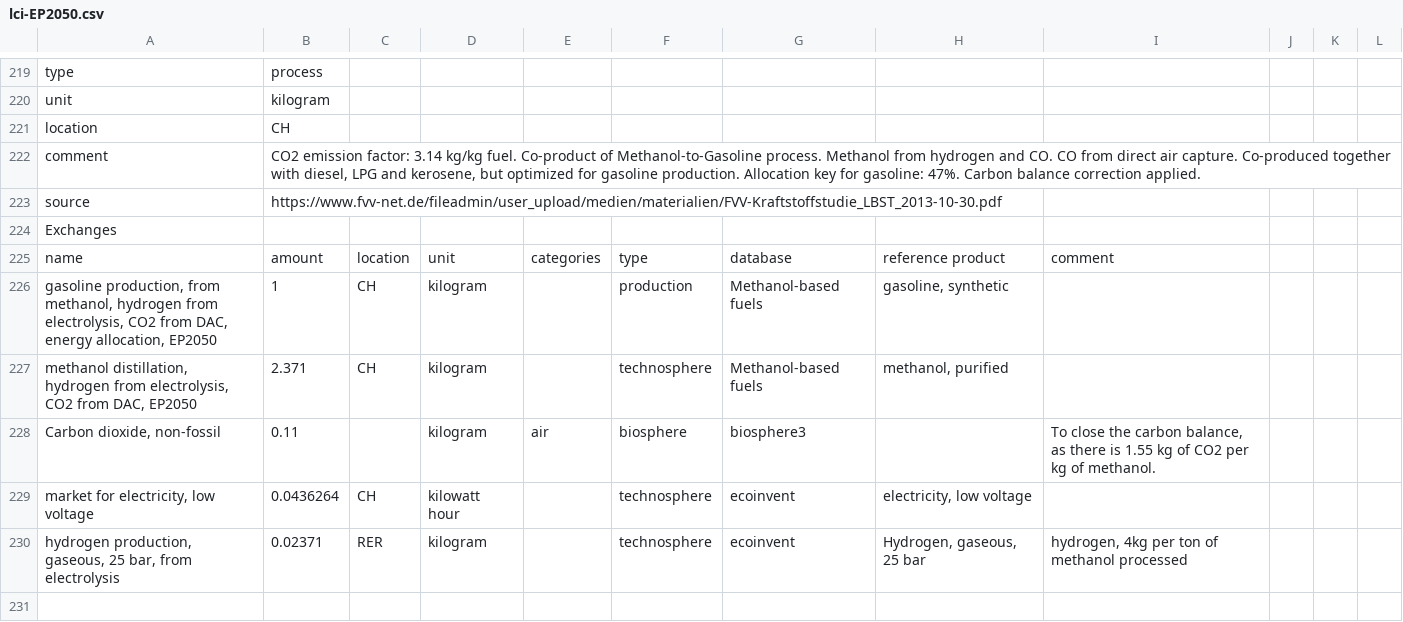
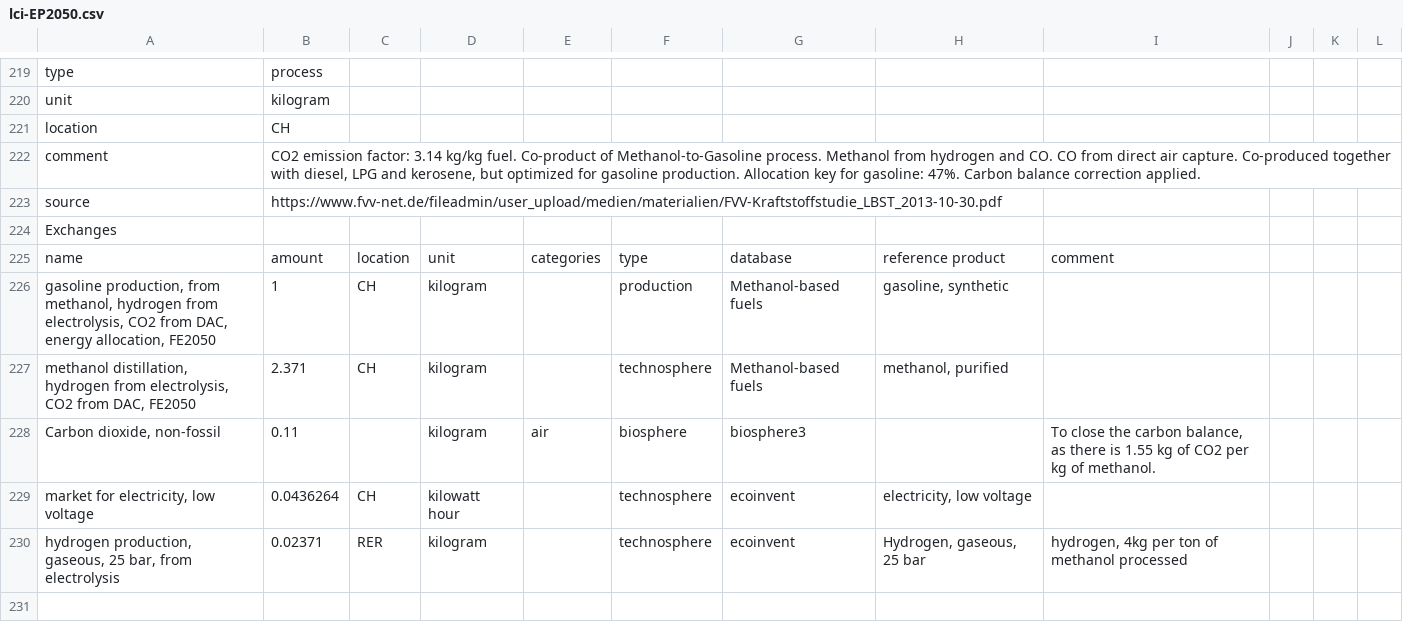
Before and after one commit to oie-mines-paristech/RTE_scenarios, a CSV file: inventories/lci-EP2050.csv, drawn as a sheet; only a part is shown, gaps mark what is left out; the diff covers the shown part only.

```diff
--- a/inventories/lci-EP2050.csv
+++ b/inventories/lci-EP2050.csv
@@ -228,4 +228,4 @@ Exchanges,,,,,,,,,,,,,,,,,,
 name,amount,location,unit,categories,type,database,reference product,comment,,,,,,,,,,
-"gasoline production, from methanol, hydrogen from electrolysis, CO2 from DAC, energy allocation, EP2050",1,CH,kilogram,,production,Methanol-based fuels,"gasoline, synthetic",,,,,,,,,,,
-"methanol distillation, hydrogen from electrolysis, CO2 from DAC, EP2050",2.371,CH,kilogram,,technosphere,Methanol-based fuels,"methanol, purified",,,,,,,,,,,
+"gasoline production, from methanol, hydrogen from electrolysis, CO2 from DAC, energy allocation, FE2050",1,CH,kilogram,,production,Methanol-based fuels,"gasoline, synthetic",,,,,,,,,,,
+"methanol distillation, hydrogen from electrolysis, CO2 from DAC, FE2050",2.371,CH,kilogram,,technosphere,Methanol-based fuels,"methanol, purified",,,,,,,,,,,
 "Carbon dioxide, non-fossil",0.11,,kilogram,air,biosphere,biosphere3,,"To close the carbon balance, as there is 1.55 kg of CO2 per kg of methanol.",,,,,,,,,,
```
Also changed, not shown: 31 edited cells elsewhere in this file, 5 other files.
